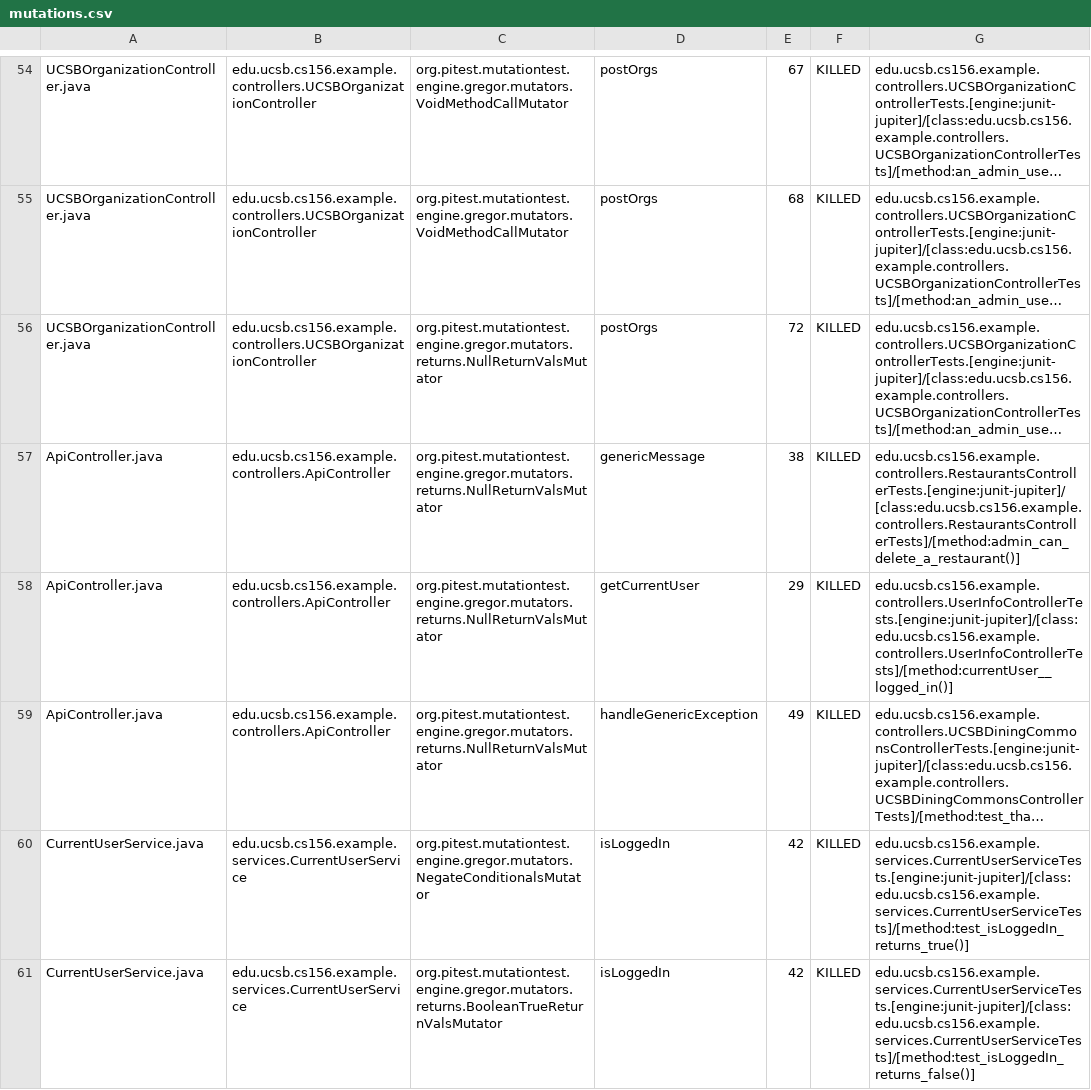
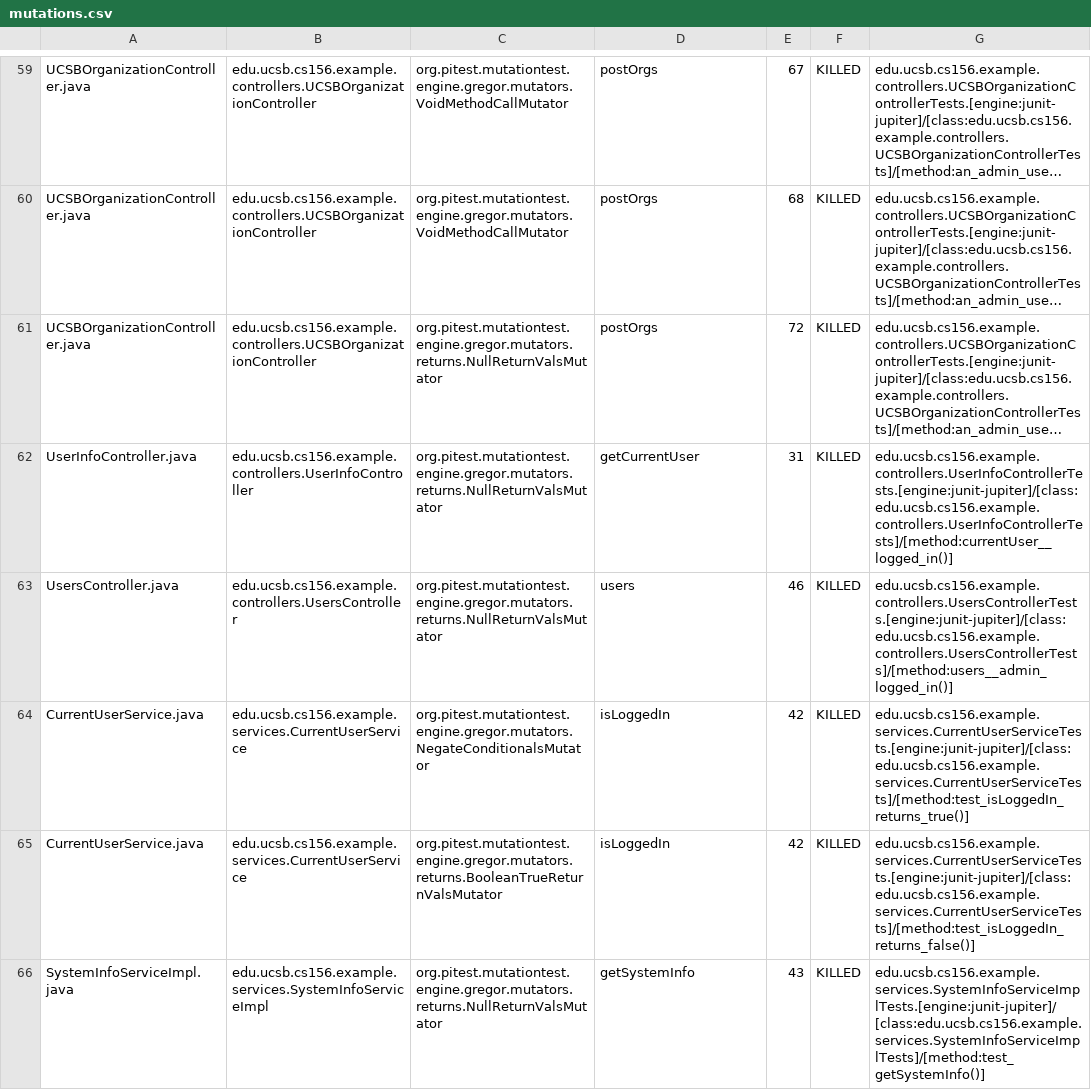
Before and after one commit to ucsb-cs156-f24/team01-f24-06, a CSV file: pitest/mutations.csv, drawn as a sheet; only a part is shown, gaps mark what is left out; the shorter side is filled out with more unchanged rows; long unchanged cells end in …; addresses are those after the commit; the diff covers the shown part only; the diff names each change by its address in the sheet, - before the commit and + after, or states it on an @@ line.

Commit message:
Deploying to gh-pages from @ ucsb-cs156-f24/team01-f24-06@b5e74bfa13441a15d4f60290e4076020756dab36 🚀

```diff
--- a/pitest/mutations.csv
+++ b/pitest/mutations.csv
-A63: ApiController.java
+A63: UsersController.java
-B63: edu.ucsb.cs156.example.controllers.ApiController
+B63: edu.ucsb.cs156.example.controllers.UsersController
-D63: genericMessage
+D63: users
-E63: 38
+E63: 46
-G63: edu.ucsb.cs156.example.controllers.RestaurantsControllerTests.[engine:junit-jupiter]/[class:edu.ucsb.cs156.example.controllers.RestaurantsControllerTests]/[method:admin_can_delete_a_restaurant()]
+G63: edu.ucsb.cs156.example.controllers.UsersControllerTests.[engine:junit-jupiter]/[class:edu.ucsb.cs156.example.controllers.UsersControllerTests]/[method:users__admin_logged_in()]
@@ row 58 moved to row 2: ApiController.java @@
@@ row 59 moved to row 3: ApiController.java @@
```
Also changed, not shown: 1 added row, 1 removed row and 30 moved rows elsewhere in this file, 12 other files.
